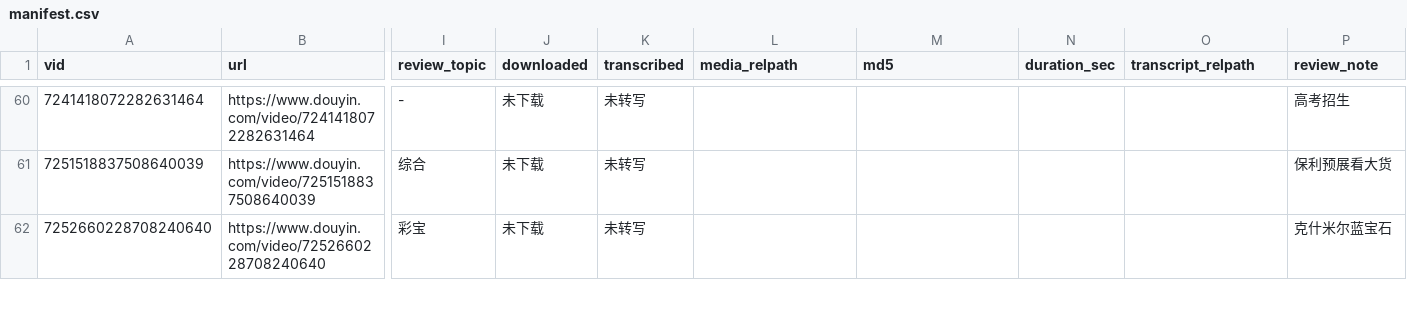
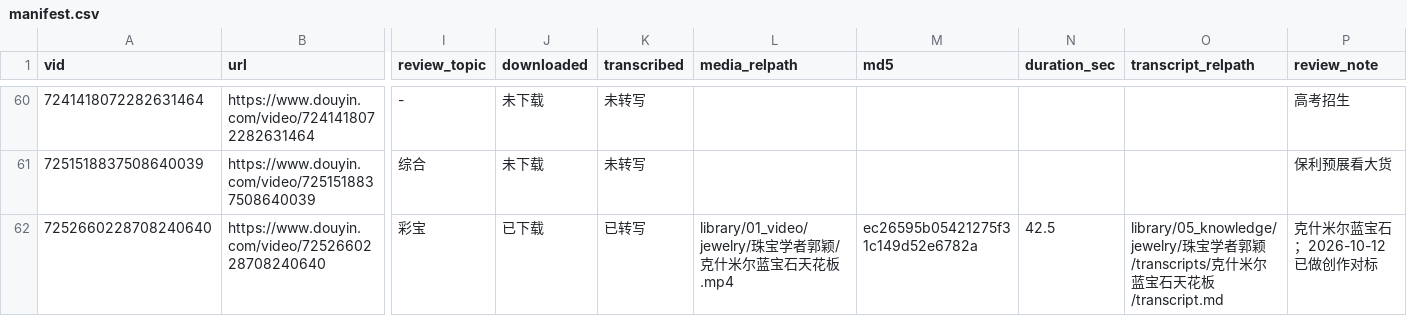
Before and after one commit to byte886/content-pipeline, a CSV file: library/01_video/jewelry/珠宝学者郭颖/manifest.csv, drawn as a sheet; only a part is shown, gaps mark what is left out; the diff covers the shown part only; the diff names each change by its address in the sheet, - before the commit and + after, or states it on an @@ line.

```diff
--- a/library/01_video/jewelry/珠宝学者郭颖/manifest.csv
+++ b/library/01_video/jewelry/珠宝学者郭颖/manifest.csv
-J62 (downloaded): 未下载
+J62 (downloaded): 已下载
-K62 (transcribed): 未转写
+K62 (transcribed): 已转写
-L62 (media_relpath): (empty)
+L62 (media_relpath): library/01_video/jewelry/珠宝学者郭颖/克什米尔蓝宝石天花板.mp4
-M62 (md5): (empty)
+M62 (md5): ec26595b05421275f31c149d52e6782a
-N62 (duration_sec): (empty)
+N62 (duration_sec): 42.5
-O62 (transcript_relpath): (empty)
+O62 (transcript_relpath): library/05_knowledge/jewelry/珠宝学者郭颖/transcripts/克什米尔蓝宝石天花板/transcript.md
-P62 (review_note): 克什米尔蓝宝石
+P62 (review_note): 克什米尔蓝宝石；2026-10-12 已做创作对标
```
Also changed, not shown: 63 edited cells elsewhere in this file, 22 other files.
